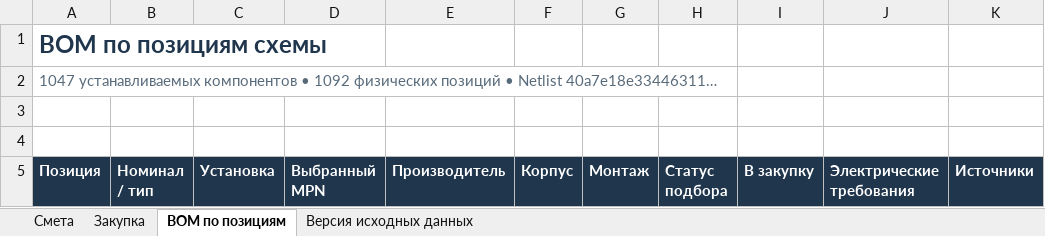
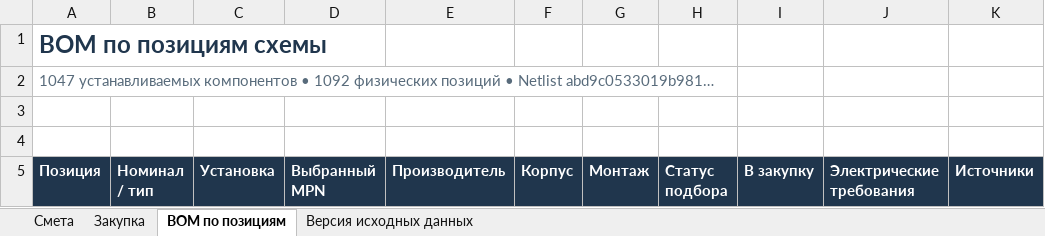
Before and after one commit to rakyury/rusefi-hardware, an Excel workbook: Power8GDI/docs/reports/2026-10-28-gdi6/Sport_GDI6_BOM_and_cost.xlsx, sheet BOM по позициям, drawn as a sheet; only a part is shown; values as stored, in another font and other column widths than the file's, no borders; the diff names each change by its address in the sheet, - before the commit and + after, or states it on an @@ line.

```diff
--- a/Power8GDI/docs/reports/2026-10-28-gdi6/Sport_GDI6_BOM_and_cost.xlsx (sheet BOM по позициям)
+++ b/Power8GDI/docs/reports/2026-10-28-gdi6/Sport_GDI6_BOM_and_cost.xlsx (sheet BOM по позициям)
-A2 (Позиция): …• Netlist 40a7e18e33446311…
+A2 (Позиция): …• Netlist abd9c0533019b981…
```
Also changed, not shown: sheet Версия исходных данных, 3 other files.
